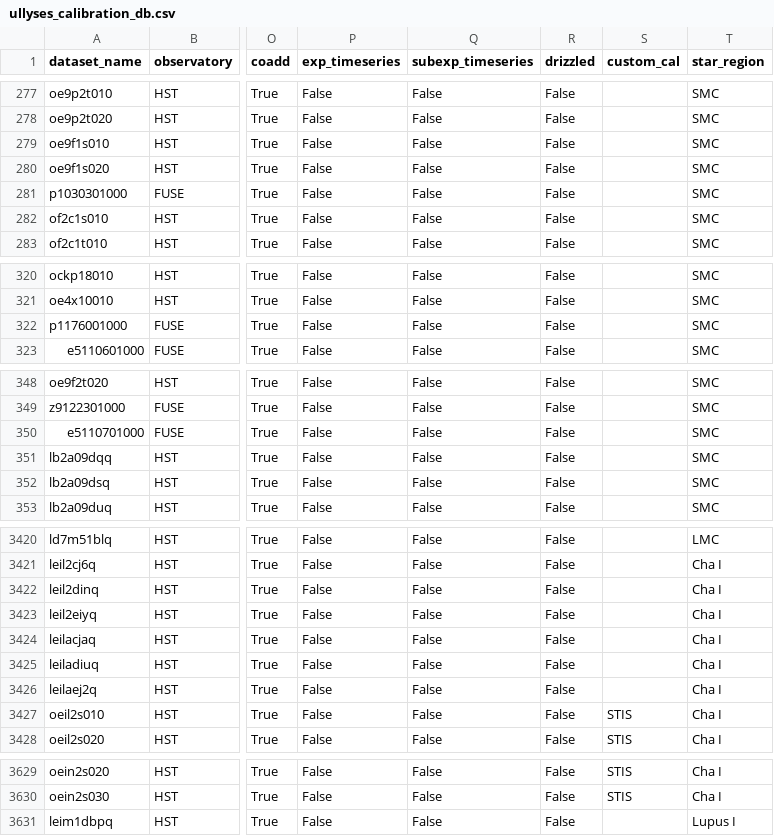
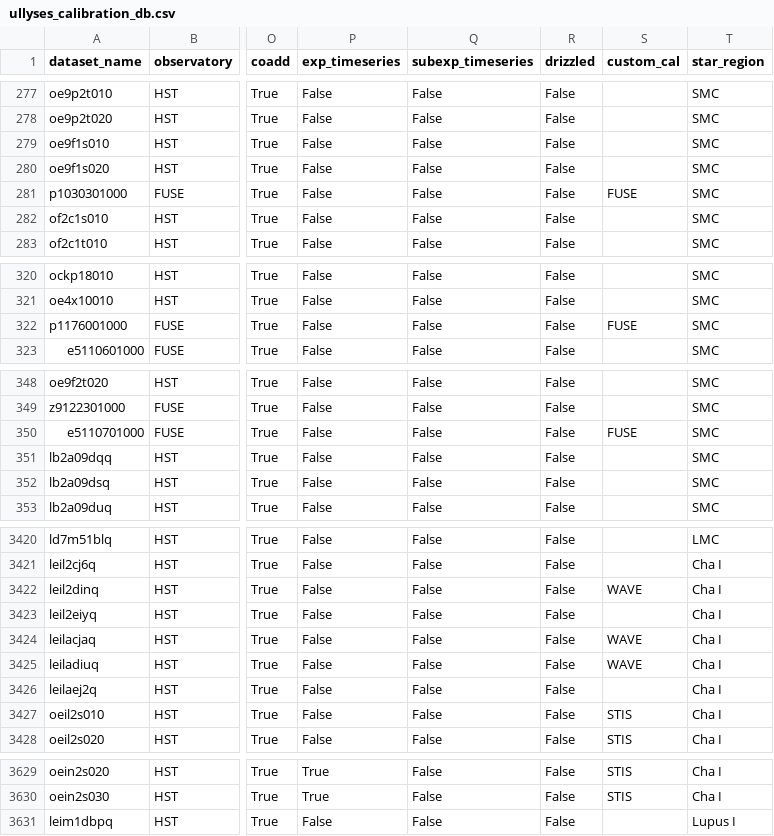
Before and after one commit to spacetelescope/ullyses-utils, a CSV file: utils/data/calibration_metadata/ullyses_calibration_db.csv, drawn as a sheet; only a part is shown, gaps mark what is left out; the diff covers the shown part only; the diff names each change by its address in the sheet, - before the commit and + after, or states it on an @@ line.

```diff
--- a/utils/data/calibration_metadata/ullyses_calibration_db.csv
+++ b/utils/data/calibration_metadata/ullyses_calibration_db.csv
-S281 (custom_cal): (empty)
+S281 (custom_cal): FUSE
-S322 (custom_cal): (empty)
+S322 (custom_cal): FUSE
-S350 (custom_cal): (empty)
+S350 (custom_cal): FUSE
-S3422 (custom_cal): (empty)
+S3422 (custom_cal): WAVE
-S3424:S3425 (custom_cal): (empty)
+S3424:S3425 (custom_cal): WAVE
-P3629:P3630 (exp_timeseries): False
+P3629:P3630 (exp_timeseries): True
```
Also changed, not shown: 61 edited cells elsewhere in this file, 13 other files.
